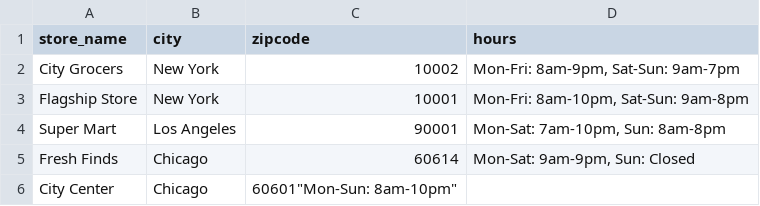
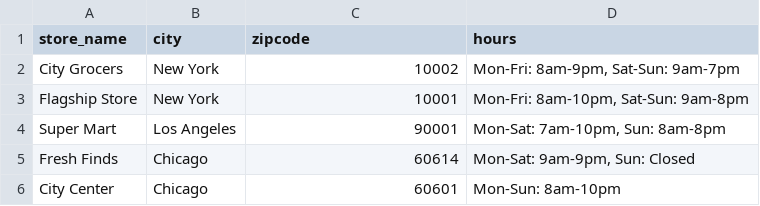
Before and after one commit to GoogleCloudPlatform/agentsmithy, a CSV file: agent_bar_v2/subagents/retail/customer_support_hub/sub_agents/customer_support/sub_agents/product_condition/data/store_locations.csv, drawn as a sheet.

```diff
--- a/agent_bar_v2/subagents/retail/customer_support_hub/sub_agents/customer_support/sub_agents/product_condition/data/store_locations.csv
+++ b/agent_bar_v2/subagents/retail/customer_support_hub/sub_agents/customer_support/sub_agents/product_condition/data/store_locations.csv
@@ -5,2 +5,2 @@ Super Mart,Los Angeles,90001,"Mon-Sat: 7am-10pm, Sun: 8am-8pm"
 Fresh Finds,Chicago,60614,"Mon-Sat: 9am-9pm, Sun: Closed"
-City Center,Chicago,60601"Mon-Sun: 8am-10pm"
+City Center,Chicago,60601,"Mon-Sun: 8am-10pm"
```
Also changed, not shown: 15 other files.
